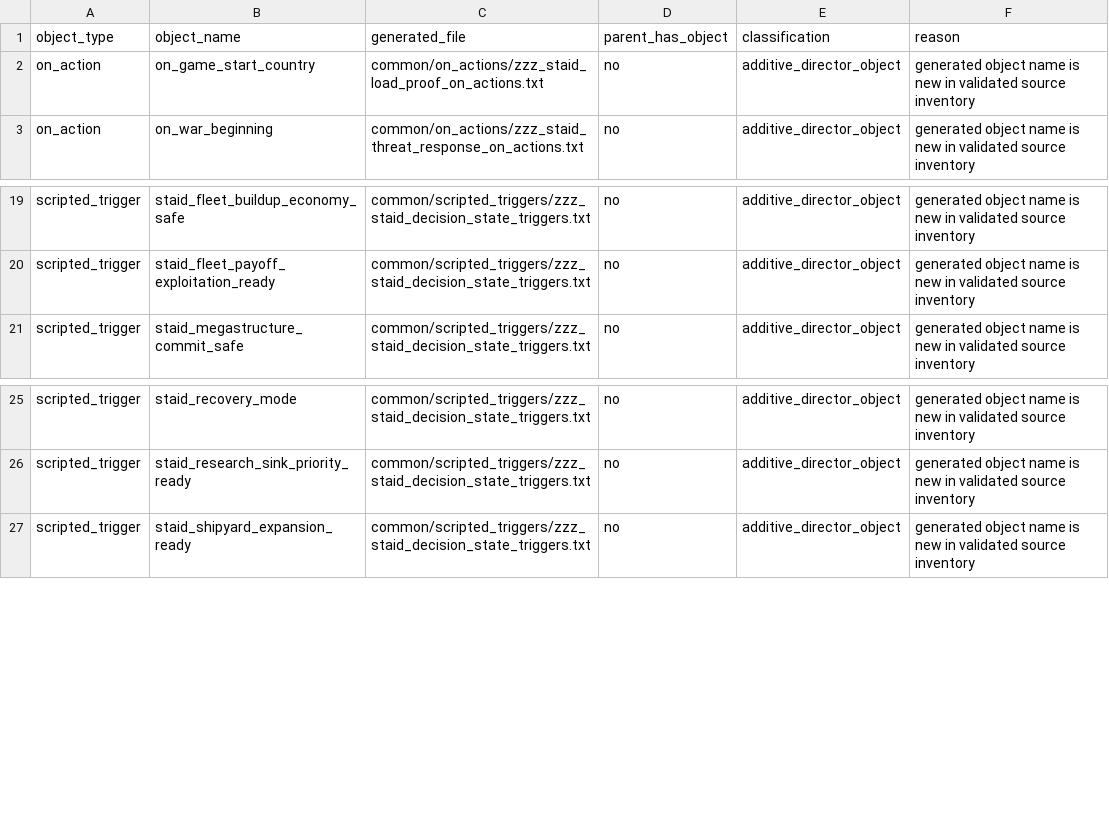
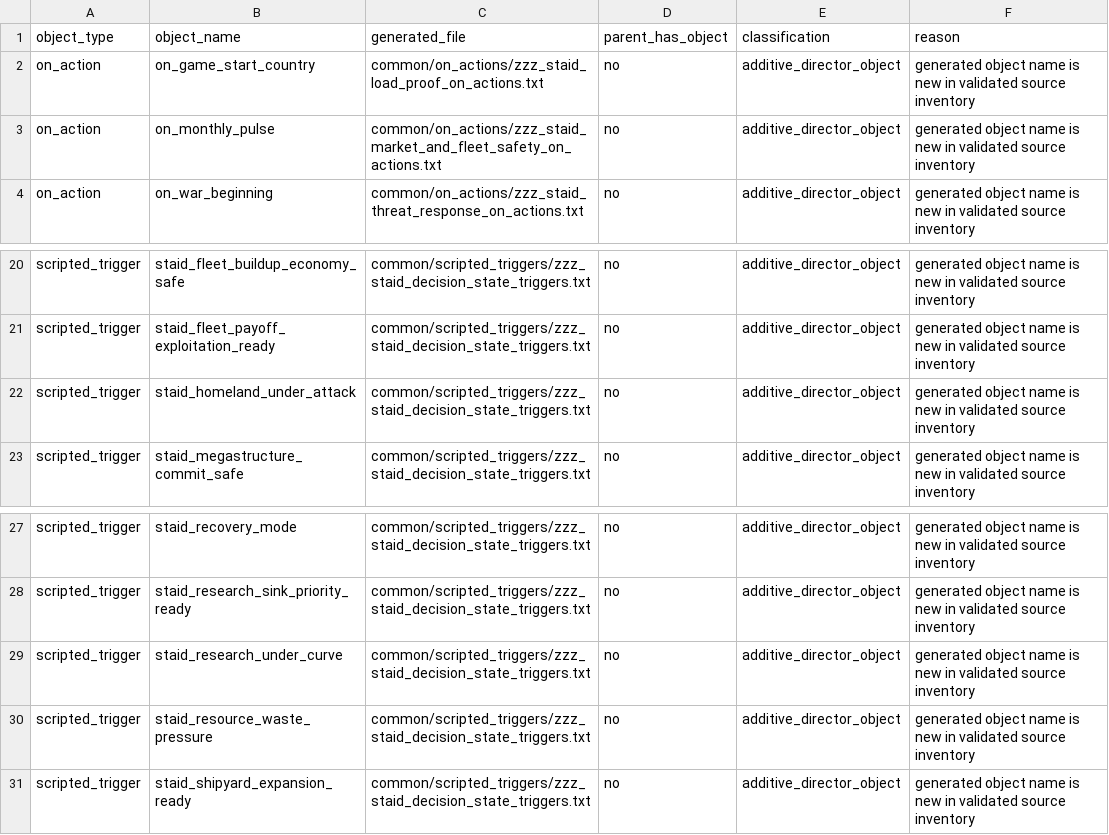
Before and after one commit to rk-gamemods/Stellaris-StellarAIDirector, a CSV file: research/stellar-ai/stellar-ai-director-generated-conflicts-2026-07-04.csv, drawn as a sheet; only a part is shown, gaps mark what is left out.

Commit message:
Fix AI stockpile waste and stranded fleet recovery

```diff
--- a/research/stellar-ai/stellar-ai-director-generated-conflicts-2026-07-04.csv
+++ b/research/stellar-ai/stellar-ai-director-generated-conflicts-2026-07-04.csv
@@ -2,2 +2,3 @@ object_type,object_name,generated_file,parent_has_object,classification,reason
 on_action,on_game_start_country,common/on_actions/zzz_staid_load_proof_on_actions.txt,no,additive_director_object,generated object name is new in validated source inventory
+on_action,on_monthly_pulse,common/on_actions/zzz_staid_market_and_fleet_safety_on_actions.txt,no,additive_director_object,generated object name is new in validated source inventory
 on_action,on_war_beginning,common/on_actions/zzz_staid_threat_response_on_actions.txt,no,additive_director_object,generated object name is new in validated source inventory
@@ -20,2 +21,3 @@ scripted_trigger,staid_fleet_buildup_economy_safe,common/scripted_triggers/zzz_s
 scripted_trigger,staid_fleet_payoff_exploitation_ready,common/scripted_triggers/zzz_staid_decision_state_triggers.txt,no,additive_director_object,generated object name is new in validated source inventory
+scripted_trigger,staid_homeland_under_attack,common/scripted_triggers/zzz_staid_decision_state_triggers.txt,no,additive_director_object,generated object name is new in validated source inventory
 scripted_trigger,staid_megastructure_commit_safe,common/scripted_triggers/zzz_staid_decision_state_triggers.txt,no,additive_director_object,generated object name is new in validated source inventory
@@ -26,2 +28,4 @@ scripted_trigger,staid_recovery_mode,common/scripted_triggers/zzz_staid_decision
 scripted_trigger,staid_research_sink_priority_ready,common/scripted_triggers/zzz_staid_decision_state_triggers.txt,no,additive_director_object,generated object name is new in validated source inventory
+scripted_trigger,staid_research_under_curve,common/scripted_triggers/zzz_staid_decision_state_triggers.txt,no,additive_director_object,generated object name is new in validated source inventory
+scripted_trigger,staid_resource_waste_pressure,common/scripted_triggers/zzz_staid_decision_state_triggers.txt,no,additive_director_object,generated object name is new in validated source inventory
 scripted_trigger,staid_shipyard_expansion_ready,common/scripted_triggers/zzz_staid_decision_state_triggers.txt,no,additive_director_object,generated object name is new in validated source inventory
```
Also changed, not shown: research/stellar-ai/stellar-ai-director-generated-file-audit-2026-07-04.csv, 14 other files.
